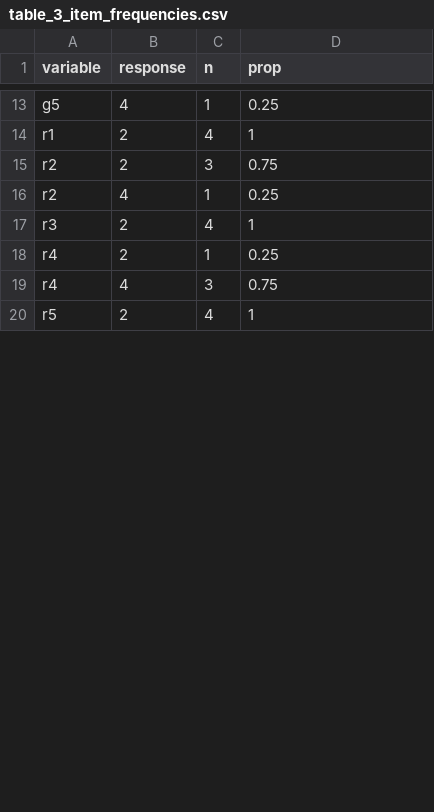
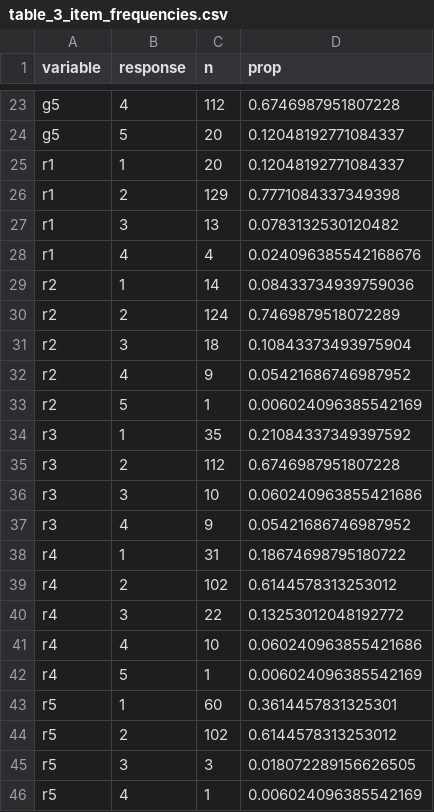
Before and after one commit to pbielik/diplomovka, a CSV file: tables/table_3_item_frequencies.csv, drawn as a sheet; only a part is shown, gaps mark what is left out; addresses are those after the commit; the diff covers the shown part only; the diff names each change by its address in the sheet, - before the commit and + after, or states it on an @@ line.

```diff
--- a/tables/table_3_item_frequencies.csv
+++ b/tables/table_3_item_frequencies.csv
-C23 (n): 1
+C23 (n): 112
-D23 (prop): 0.25
+D23 (prop): 0.6746987951807228
+row 24: g5 | 5 | 20 | 0.12048192771084337
+row 25: r1 | 1 | 20 | 0.12048192771084337
-C26 (n): 4
+C26 (n): 129
-D26 (prop): 1
+D26 (prop): 0.7771084337349398
+row 27: r1 | 3 | 13 | 0.0783132530120482
+row 28: r1 | 4 | 4 | 0.024096385542168676
+row 29: r2 | 1 | 14 | 0.08433734939759036
-C30 (n): 3
+C30 (n): 124
-D30 (prop): 0.75
+D30 (prop): 0.7469879518072289
+row 31: r2 | 3 | 18 | 0.10843373493975904
-C32 (n): 1
+C32 (n): 9
-D32 (prop): 0.25
+D32 (prop): 0.05421686746987952
+row 33: r2 | 5 | 1 | 0.006024096385542169
+row 34: r3 | 1 | 35 | 0.21084337349397592
-C35 (n): 4
+C35 (n): 112
-D35 (prop): 1
+D35 (prop): 0.6746987951807228
+row 36: r3 | 3 | 10 | 0.060240963855421686
+row 37: r3 | 4 | 9 | 0.05421686746987952
+row 38: r4 | 1 | 31 | 0.18674698795180722
-C39 (n): 1
+C39 (n): 102
-D39 (prop): 0.25
+D39 (prop): 0.6144578313253012
+row 40: r4 | 3 | 22 | 0.13253012048192772
-C41 (n): 3
+C41 (n): 10
-D41 (prop): 0.75
+D41 (prop): 0.060240963855421686
+row 42: r4 | 5 | 1 | 0.006024096385542169
+row 43: r5 | 1 | 60 | 0.3614457831325301
-C44 (n): 4
+C44 (n): 102
-D44 (prop): 1
+D44 (prop): 0.6144578313253012
+row 45: r5 | 3 | 3 | 0.018072289156626505
+row 46: r5 | 4 | 1 | 0.006024096385542169
```
Also changed, not shown: 15 added rows and 30 edited cells elsewhere in this file, analysis/outputs/clmm_item_models.csv, analysis/outputs/descriptives_items.csv, 37 other files.
